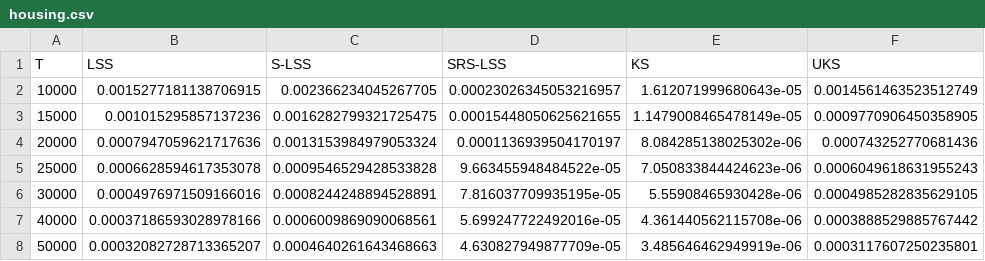
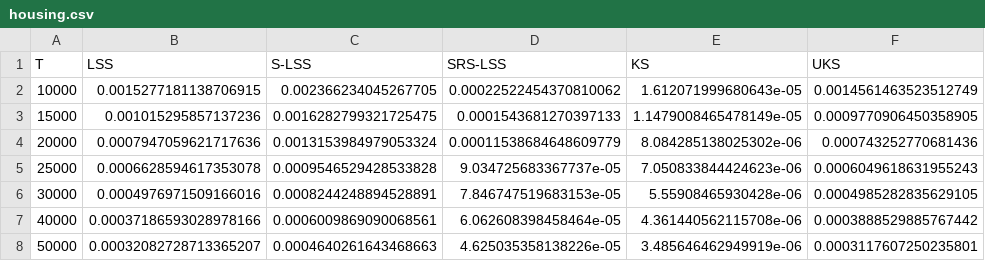
Before and after one commit to tim-pollmann/shapley-least-squares, a CSV file: data/housing.csv, drawn as a sheet.

```diff
--- a/data/housing.csv
+++ b/data/housing.csv
@@ -1,8 +1,8 @@
 T,LSS,S-LSS,SRS-LSS,KS,UKS
-10000,0.0015277181138706915,0.002366234045267705,0.00023026345053216957,1.612071999680643e-05,0.0014561463523512749
-15000,0.001015295857137236,0.0016282799321725475,0.00015448050625621655,1.1479008465478149e-05,0.0009770906450358905
-20000,0.0007947059621717636,0.0013153984979053324,0.0001136939504170197,8.084285138025302e-06,0.000743252770681436
-25000,0.0006628594617353078,0.0009546529428533828,9.663455948484522e-05,7.050833844424623e-06,0.0006049618631955243
-30000,0.0004976971509166016,0.0008244248894528891,7.816037709935195e-05,5.55908465930428e-06,0.0004985282835629105
-40000,0.00037186593028978166,0.0006009869090068561,5.699247722492016e-05,4.361440562115708e-06,0.0003888529885767442
-50000,0.00032082728713365207,0.0004640261643468663,4.630827949877709e-05,3.485646462949919e-06,0.0003117607250235801
+10000,0.0015277181138706915,0.002366234045267705,0.00022522454370810062,1.612071999680643e-05,0.0014561463523512749
+15000,0.001015295857137236,0.0016282799321725475,0.0001543681270397133,1.1479008465478149e-05,0.0009770906450358905
+20000,0.0007947059621717636,0.0013153984979053324,0.00011538684648609779,8.084285138025302e-06,0.000743252770681436
+25000,0.0006628594617353078,0.0009546529428533828,9.034725683367737e-05,7.050833844424623e-06,0.0006049618631955243
+30000,0.0004976971509166016,0.0008244248894528891,7.846747519683153e-05,5.55908465930428e-06,0.0004985282835629105
+40000,0.00037186593028978166,0.0006009869090068561,6.062608398458464e-05,4.361440562115708e-06,0.0003888529885767442
+50000,0.00032082728713365207,0.0004640261643468663,4.625035358138226e-05,3.485646462949919e-06,0.0003117607250235801
```
Also changed, not shown: data/diabetes.csv, data/wine.csv, 3 other files.
